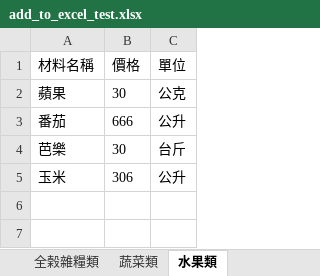
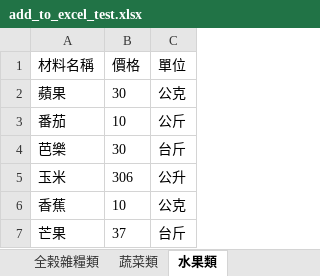
Before and after one commit to b09901017/ai_menu_website, an Excel workbook: 團膳自動化/輸入克數算總價/add_to_excel_test.xlsx, sheet 水果類, drawn as a sheet; values as stored, in another font and other column widths than the file's, no borders; conditional formats not drawn; the diff names each change by its address in the sheet, - before the commit and + after, or states it on an @@ line.

```diff
--- a/團膳自動化/輸入克數算總價/add_to_excel_test.xlsx (sheet 水果類)
+++ b/團膳自動化/輸入克數算總價/add_to_excel_test.xlsx (sheet 水果類)
-B3 (價格): 666
+B3 (價格): 10
-C3 (單位): 公升
+C3 (單位): 公斤
+row 6: 香蕉 | 10 | 公克
+row 7: 芒果 | 37 | 台斤
```
Also changed, not shown: 42 other files.
